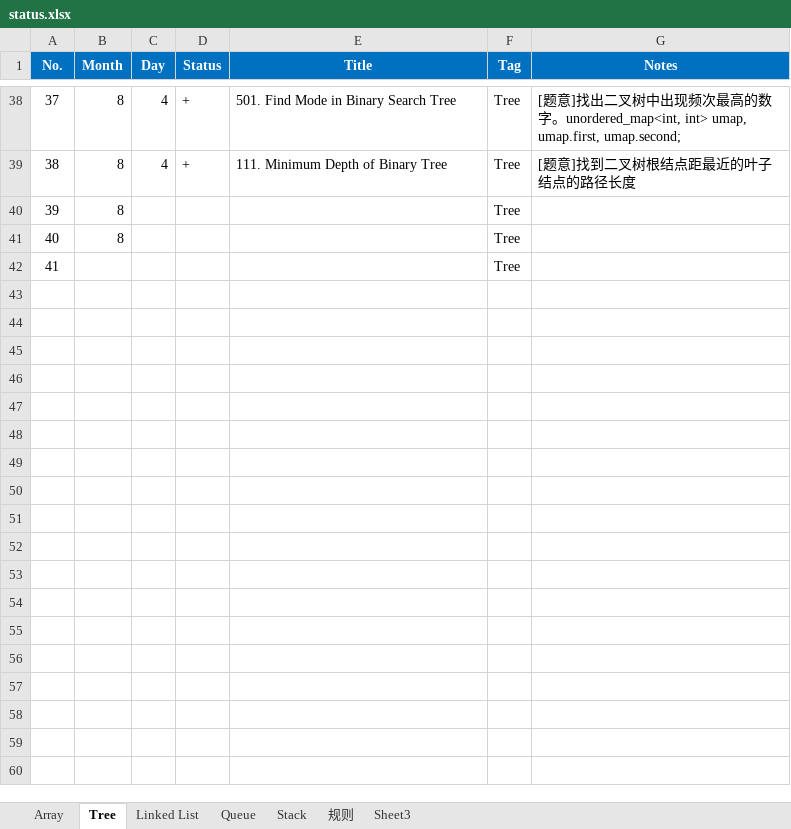
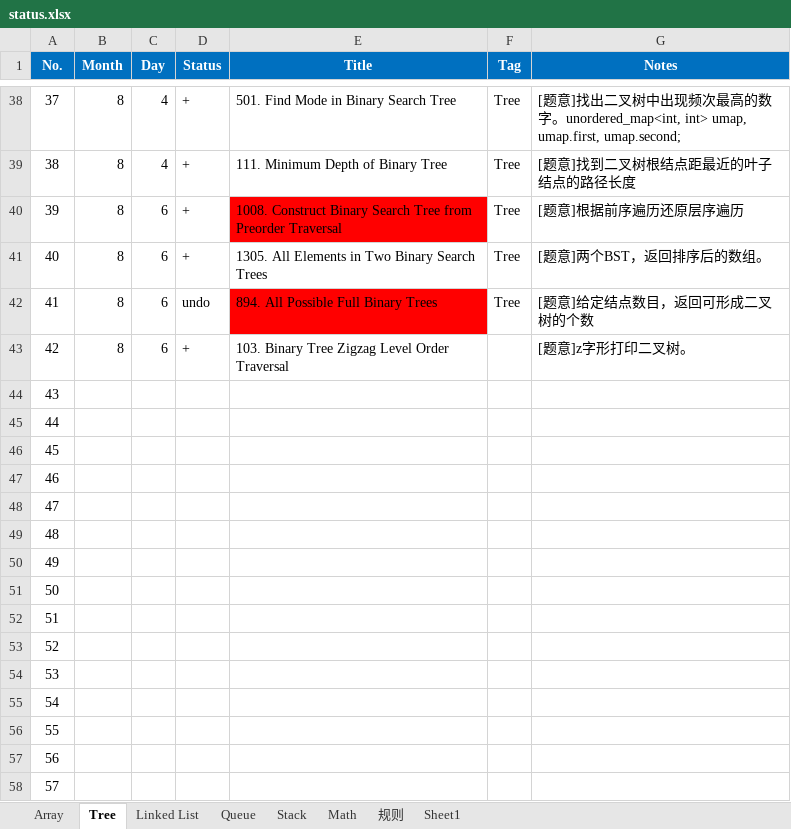
Before and after one commit to ZTidus/DataStructure, an Excel workbook: OJ/LeetCode/status.xlsx, sheet Tree, drawn as a sheet; only a part is shown, gaps mark what is left out; values as stored, in another font and other column widths than the file's, no borders; addresses are those after the commit; the diff covers the shown part only; the diff names each change by its address in the sheet, - before the commit and + after, or states it on an @@ line.

Commit message:
update leetcode status

```diff
--- a/OJ/LeetCode/status.xlsx (sheet Tree)
+++ b/OJ/LeetCode/status.xlsx (sheet Tree)
-sheet tab: Sheet3
+sheet tab: Math
+sheet tab: Sheet1
@@ sheet tab order changed: Array | Tree | Linked List | Queue | Stack | Math | 规则 | Sheet1 @@
-C40:C41 (Day): (empty)
+C40:C41 (Day): 6
-D40:D41 (Status): (empty)
+D40:D41 (Status): +
-E40 (Title): (empty)
+E40 (Title): 1008. Construct Binary Search Tree from Preorder Traversal
-E40 fill: none
+E40 fill: #FF0000
-G40 (Notes): (empty)
+G40 (Notes): [题意]根据前序遍历还原层序遍历
-E41 (Title): (empty)
+E41 (Title): 1305. All Elements in Two Binary Search Trees
-G41 (Notes): (empty)
+G41 (Notes): [题意]两个BST，返回排序后的数组。
+row 42: 41 | 8 | 6 | undo | 894. All Possible Full Binary Trees | Tree | [题意]给定结点数目，返回可形成二叉树的个数
+row 43: 42 | 8 | 6 | + | 103. Binary Tree Zigzag Level Order Traversal |  | [题意]z字形打印二叉树。
@@ column A (No.) renumbered in row 44 @@
-F44 (Tag): Tree
+F44 (Tag): (empty)
+row 45: 44
+row 46: 45
+row 47: 46
+row 48: 47
+row 49: 48
+row 50: 49
+row 51: 50
+row 52: 51
+row 53: 52
+row 54: 53
+row 55: 54
+row 56: 55
+row 57: 56
+row 58: 57
```
Also changed, not shown: 21 added rows and 4 edited cells elsewhere in this sheet, sheet Linked List, sheet Math, sheet Array, sheet 规则.
